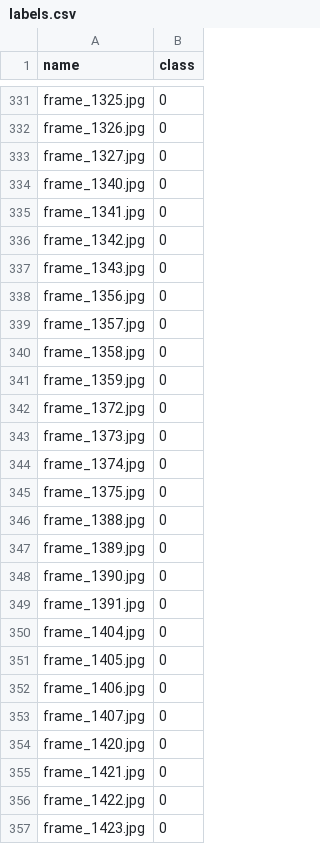
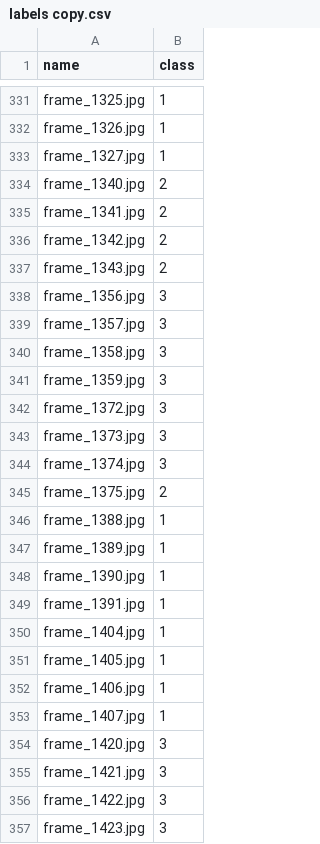
Before and after one commit to KimitoWY/Ai4Industry, a CSV file: labels copy.csv (was labels.csv), drawn as a sheet; only a part is shown, gaps mark what is left out; the diff covers the shown part only; the diff names each change by its address in the sheet, - before the commit and + after, or states it on an @@ line.

```diff
--- a/labels.csv
+++ b/labels copy.csv
-B331:B333 (class): 0
+B331:B333 (class): 1
-B334:B337 (class): 0
+B334:B337 (class): 2
-B338:B344 (class): 0
+B338:B344 (class): 3
-B345 (class): 0
+B345 (class): 2
-B346:B353 (class): 0
+B346:B353 (class): 1
-B354:B357 (class): 0
+B354:B357 (class): 3
```
Also changed, not shown: 63 edited cells elsewhere in this file, 2 other files.
